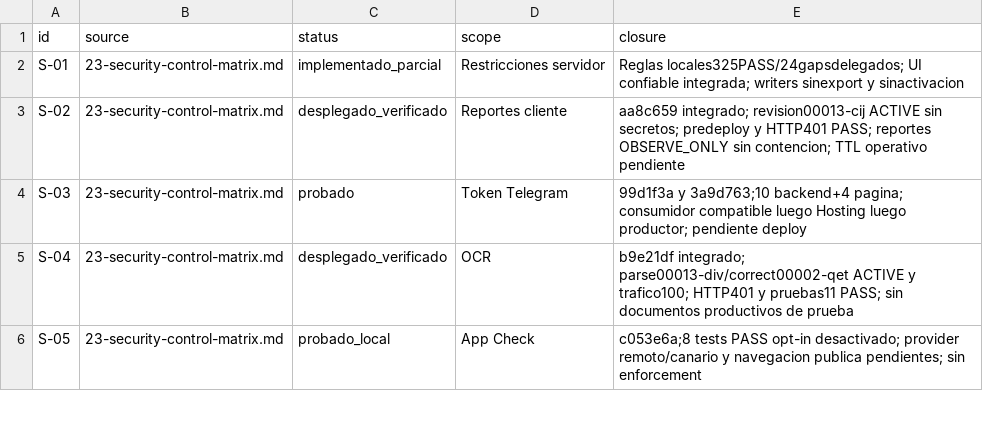
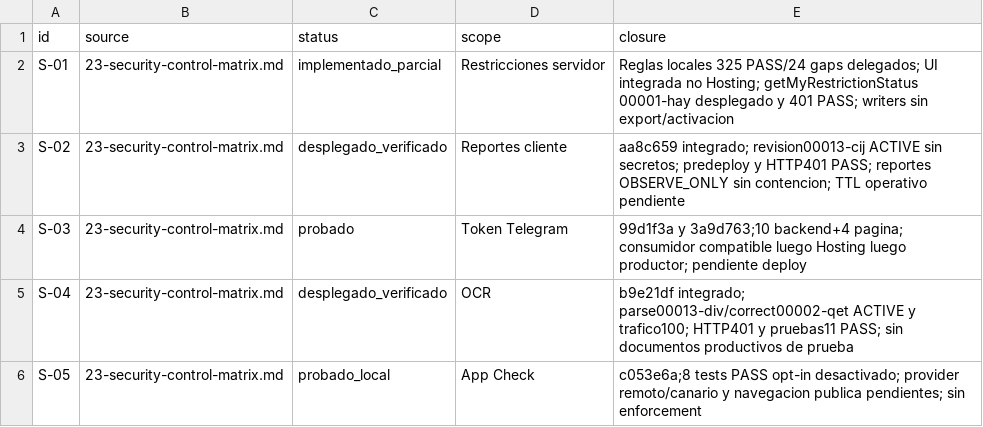
Before and after one commit to Fundiux/pay0, a CSV file: docs/remediation/2026-10-09/FINDINGS.csv, drawn as a sheet; only a part is shown; the diff covers the shown part only.

```diff
--- a/docs/remediation/2026-10-09/FINDINGS.csv
+++ b/docs/remediation/2026-10-09/FINDINGS.csv
@@ -1,3 +1,3 @@
 id,source,status,scope,closure
-"S-01","23-security-control-matrix.md","implementado_parcial","Restricciones servidor","Reglas locales325PASS/24gapsdelegados; UI confiable integrada; writers sinexport y sinactivacion"
+"S-01","23-security-control-matrix.md","implementado_parcial","Restricciones servidor","Reglas locales 325 PASS/24 gaps delegados; UI integrada no Hosting; getMyRestrictionStatus 00001-hay desplegado y 401 PASS; writers sin export/activacion"
 "S-02","23-security-control-matrix.md","desplegado_verificado","Reportes cliente","aa8c659 integrado; revision00013-cij ACTIVE sin secretos; predeploy y HTTP401 PASS; reportes OBSERVE_ONLY sin contencion; TTL operativo pendiente"
```
Also changed, not shown: 1 removed row and 12 edited cells elsewhere in this file, 1 other file.
